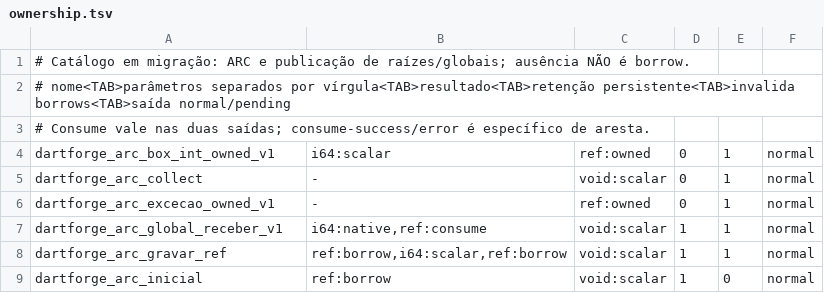
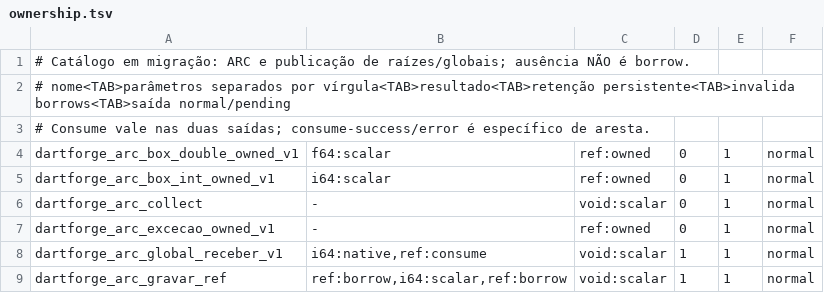
Before and after one commit to insinfo/dartforge, a TSV file: crates/runtime/ownership.tsv, drawn as a sheet; only a part is shown; the shorter side is filled out with more unchanged rows; the diff names each change by its address in the sheet, - before the commit and + after, or states it on an @@ line.

Commit message:
Prepara boxing escalar com fábricas Owned e contratos f64

```diff
--- a/crates/runtime/ownership.tsv
+++ b/crates/runtime/ownership.tsv
+row 4: dartforge_arc_box_double_owned_v1 | f64:scalar | ref:owned | 0 | 1 | normal
```
Also changed, not shown: crates/runtime/efeitos.tsv, 9 other files.
